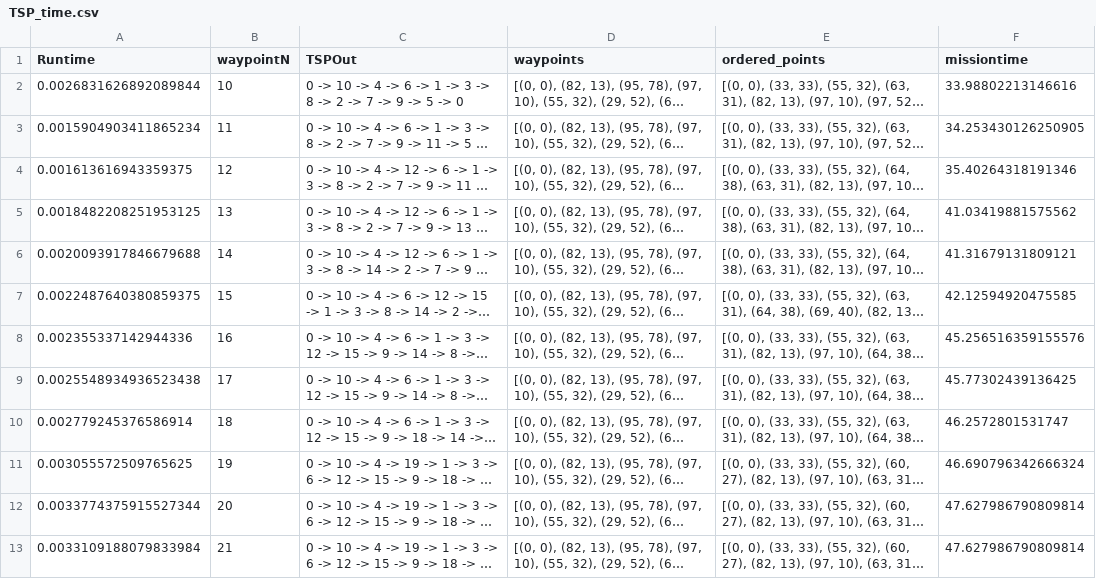
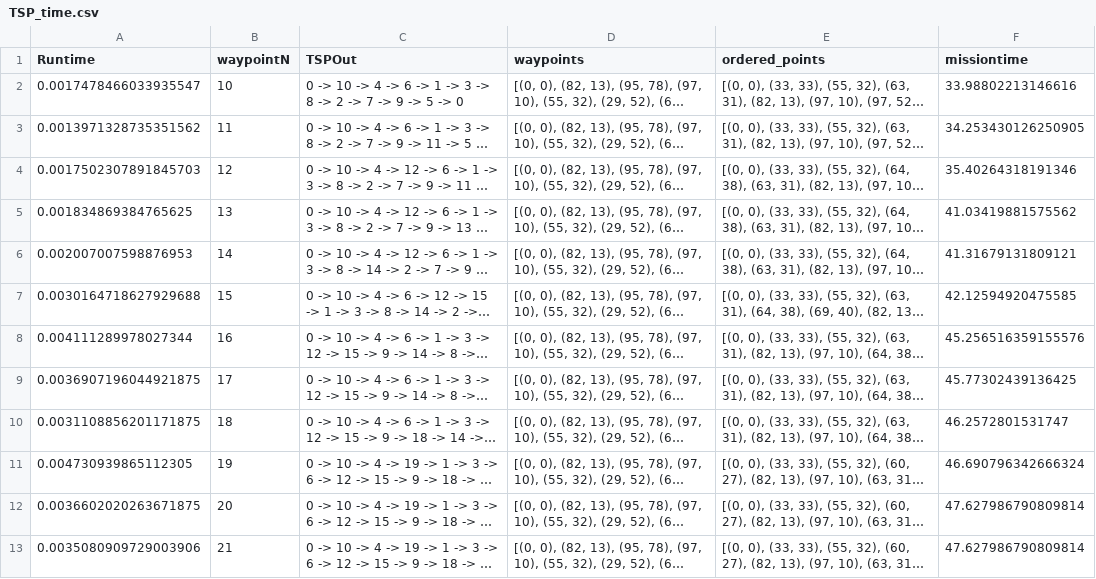
Before and after one commit to BillCai06/codetest, a CSV file: Landing robot/Codes/cleanout_code/TSP_time.csv, drawn as a sheet; long unchanged cells end in …; the diff names each change by its address in the sheet, - before the commit and + after, or states it on an @@ line.

Commit message:
add more data

```diff
--- a/Landing robot/Codes/cleanout_code/TSP_time.csv
+++ b/Landing robot/Codes/cleanout_code/TSP_time.csv
-A2 (Runtime): 0.0026831626892089844
+A2 (Runtime): 0.0017478466033935547
-A3 (Runtime): 0.0015904903411865234
+A3 (Runtime): 0.0013971328735351562
-A4 (Runtime): 0.001613616943359375
+A4 (Runtime): 0.0017502307891845703
-A5 (Runtime): 0.0018482208251953125
+A5 (Runtime): 0.001834869384765625
-A6 (Runtime): 0.0020093917846679688
+A6 (Runtime): 0.002007007598876953
-A7 (Runtime): 0.0022487640380859375
+A7 (Runtime): 0.0030164718627929688
-A8 (Runtime): 0.002355337142944336
+A8 (Runtime): 0.004111289978027344
-A9 (Runtime): 0.0025548934936523438
+A9 (Runtime): 0.0036907196044921875
-A10 (Runtime): 0.002779245376586914
+A10 (Runtime): 0.0031108856201171875
-A11 (Runtime): 0.003055572509765625
+A11 (Runtime): 0.004730939865112305
-A12 (Runtime): 0.0033774375915527344
+A12 (Runtime): 0.0036602020263671875
-A13 (Runtime): 0.0033109188079833984
+A13 (Runtime): 0.0035080909729003906
```
Also changed, not shown: 3 other files.
